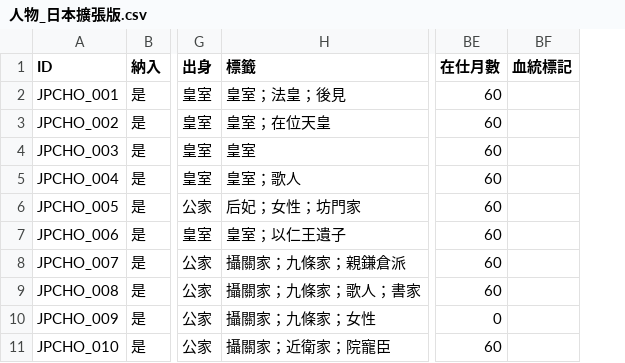
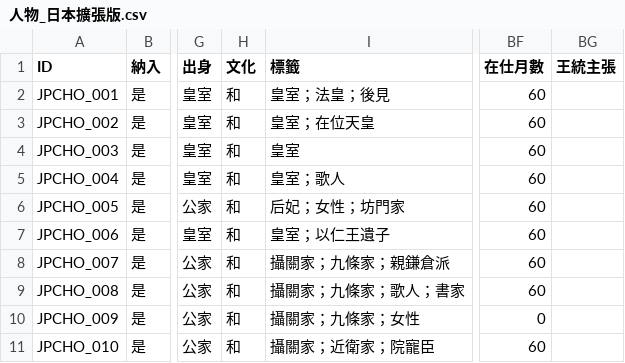
Before and after one commit to maybe-su/xcj4-public, a CSV file: people/人物_日本擴張版.csv, drawn as a sheet; only a part is shown, gaps mark what is left out; removed rows and columns are numbered as before the commit, all else as after; the diff names each change by its address in the sheet, - before the commit and + after, or states it on an @@ line.

```diff
--- a/people/人物_日本擴張版.csv
+++ b/people/人物_日本擴張版.csv
+column H (文化), rows 2-11: all 和
-column BF (血統標記), empty
+column BG (王統主張), empty
```
Also changed, not shown: people/人物_在野.csv, people/人物_宋.csv, 10 other files.
